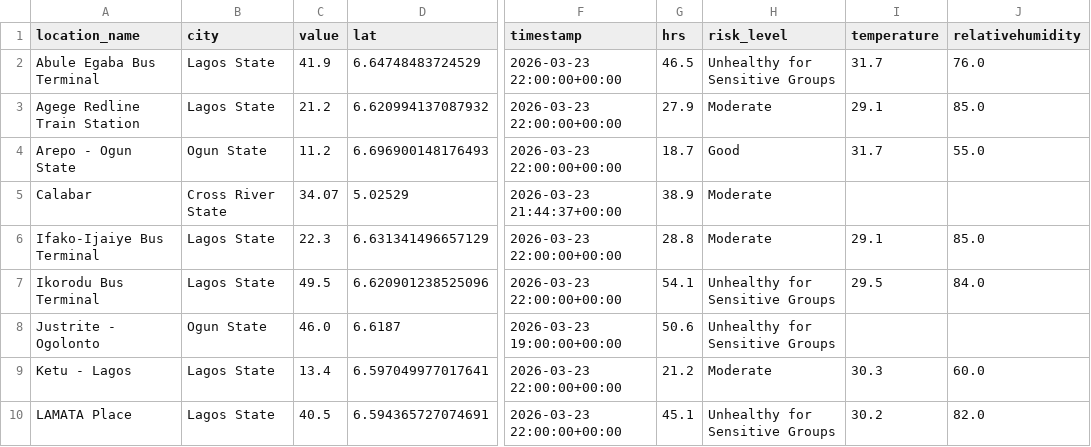
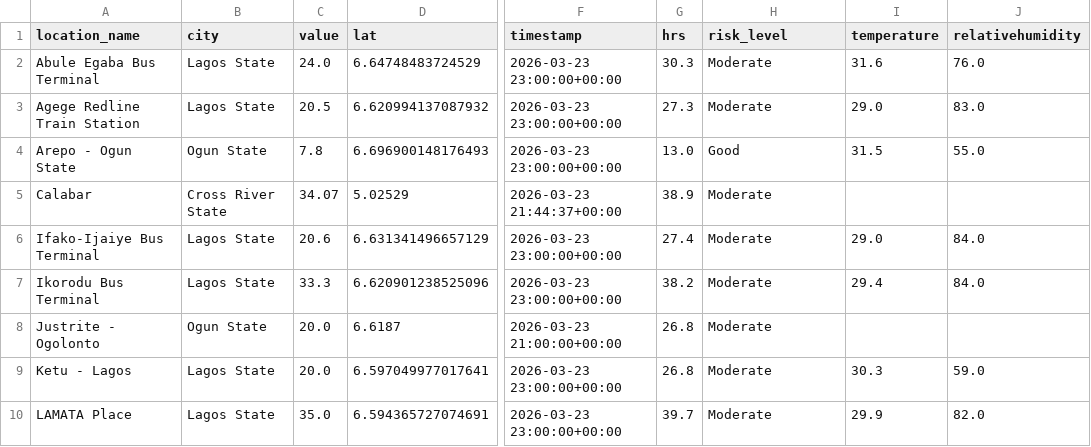
Before and after one commit to ademosuoluwatobi-cloud/airguard-ng, a CSV file: sensor_locations.csv, drawn as a sheet; only a part is shown, gaps mark what is left out; the diff covers the shown part only; the diff names each change by its address in the sheet, - before the commit and + after, or states it on an @@ line.

Commit message:
Auto data update 24 Mar 2026, 01:26

```diff
--- a/sensor_locations.csv
+++ b/sensor_locations.csv
-C2 (value): 41.9
+C2 (value): 24.0
-F2:F4 (timestamp): 2026-03-23 22:00:00+00:00
+F2:F4 (timestamp): 2026-03-23 23:00:00+00:00
-G2 (hrs): 46.5
+G2 (hrs): 30.3
-H2 (risk_level): Unhealthy for Sensitive Groups
+H2 (risk_level): Moderate
-I2 (temperature): 31.7
+I2 (temperature): 31.6
-C3 (value): 21.2
+C3 (value): 20.5
-G3 (hrs): 27.9
+G3 (hrs): 27.3
-I3 (temperature): 29.1
+I3 (temperature): 29.0
-J3 (relativehumidity): 85.0
+J3 (relativehumidity): 83.0
-C4 (value): 11.2
+C4 (value): 7.8
-G4 (hrs): 18.7
+G4 (hrs): 13.0
-I4 (temperature): 31.7
+I4 (temperature): 31.5
-C6 (value): 22.3
+C6 (value): 20.6
-F6:F7 (timestamp): 2026-03-23 22:00:00+00:00
+F6:F7 (timestamp): 2026-03-23 23:00:00+00:00
-G6 (hrs): 28.8
+G6 (hrs): 27.4
-I6 (temperature): 29.1
+I6 (temperature): 29.0
-J6 (relativehumidity): 85.0
+J6 (relativehumidity): 84.0
-C7 (value): 49.5
+C7 (value): 33.3
-G7 (hrs): 54.1
+G7 (hrs): 38.2
-H7:H8 (risk_level): Unhealthy for Sensitive Groups
+H7:H8 (risk_level): Moderate
-I7 (temperature): 29.5
+I7 (temperature): 29.4
-C8 (value): 46.0
+C8 (value): 20.0
-F8 (timestamp): 2026-03-23 19:00:00+00:00
+F8 (timestamp): 2026-03-23 21:00:00+00:00
-G8 (hrs): 50.6
+G8 (hrs): 26.8
-C9 (value): 13.4
+C9 (value): 20.0
-F9:F10 (timestamp): 2026-03-23 22:00:00+00:00
+F9:F10 (timestamp): 2026-03-23 23:00:00+00:00
-G9 (hrs): 21.2
+G9 (hrs): 26.8
-J9 (relativehumidity): 60.0
+J9 (relativehumidity): 59.0
-C10 (value): 40.5
+C10 (value): 35.0
-G10 (hrs): 45.1
+G10 (hrs): 39.7
-H10 (risk_level): Unhealthy for Sensitive Groups
+H10 (risk_level): Moderate
-I10 (temperature): 30.2
+I10 (temperature): 29.9
```
Also changed, not shown: 47 edited cells elsewhere in this file, transformed_data.csv, 2 other files.
